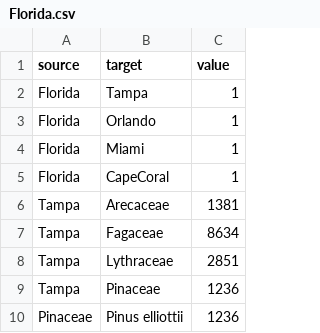
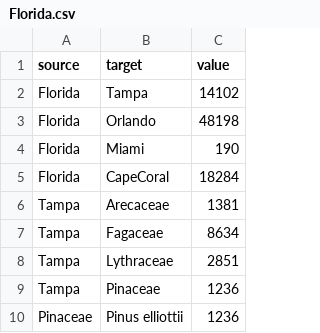
Before and after one commit to Syed-Muhammad-Hasan/Rizz, a CSV file: Assignment 2/data/Florida.csv, drawn as a sheet; only a part is shown.

```diff
--- a/Assignment 2/data/Florida.csv
+++ b/Assignment 2/data/Florida.csv
@@ -1,6 +1,6 @@
 source,target,value
-Florida,Tampa,1
-Florida,Orlando,1
-Florida,Miami,1
-Florida,CapeCoral,1
+Florida,Tampa,14102
+Florida,Orlando,48198
+Florida,Miami,190
+Florida,CapeCoral,18284
 Tampa,Arecaceae,1381
```
Also changed, not shown: Assignment 2/data/California.csv, Assignment 2/data/Colorado.csv, 26 other files.
